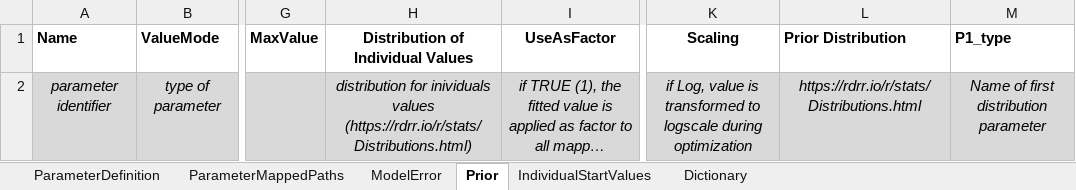
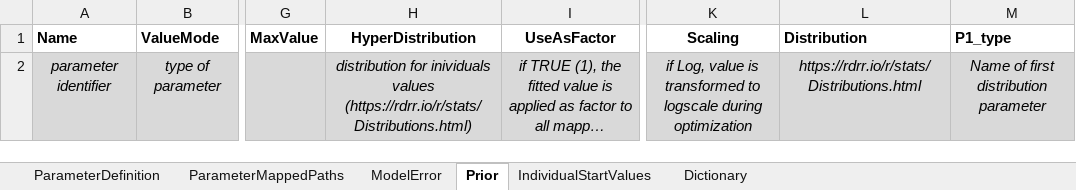
Before and after one commit to Open-Systems-Pharmacology/OSPSuite.BMLM, an Excel workbook: inst/templates/BMLMConfiguration.xlsx, sheet Prior, drawn as a sheet; only a part is shown, gaps mark what is left out; long unchanged cells end in …; values as stored, in another font and other column widths than the file's, no borders; the diff names each change by its address in the sheet, - before the commit and + after, or states it on an @@ line.

Commit message:
adjust for fit without individual values

```diff
--- a/inst/templates/BMLMConfiguration.xlsx (sheet Prior)
+++ b/inst/templates/BMLMConfiguration.xlsx (sheet Prior)
-H1: Distribution of Individual Values
+H1: HyperDistribution
-L1: Prior Distribution
+L1: Distribution
```
Also changed, not shown: 8 other files.
